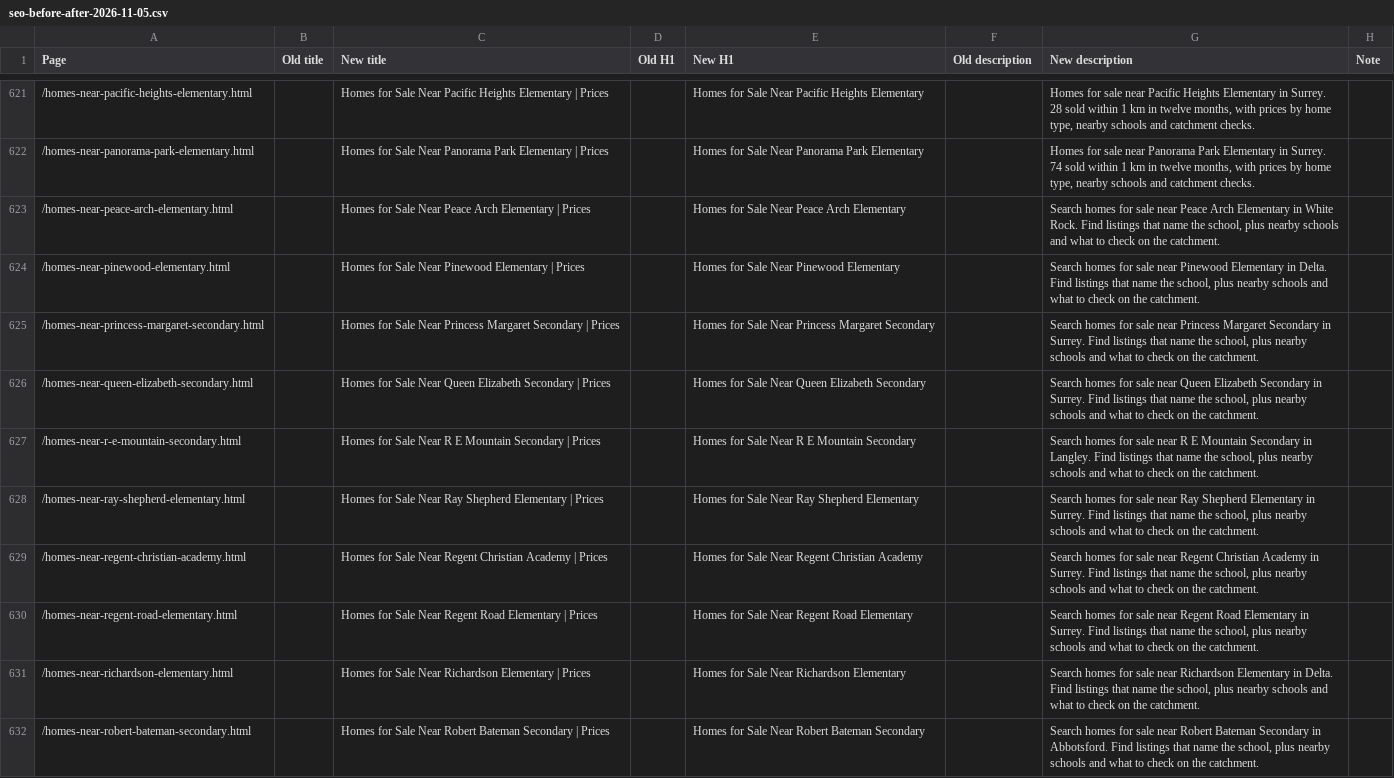
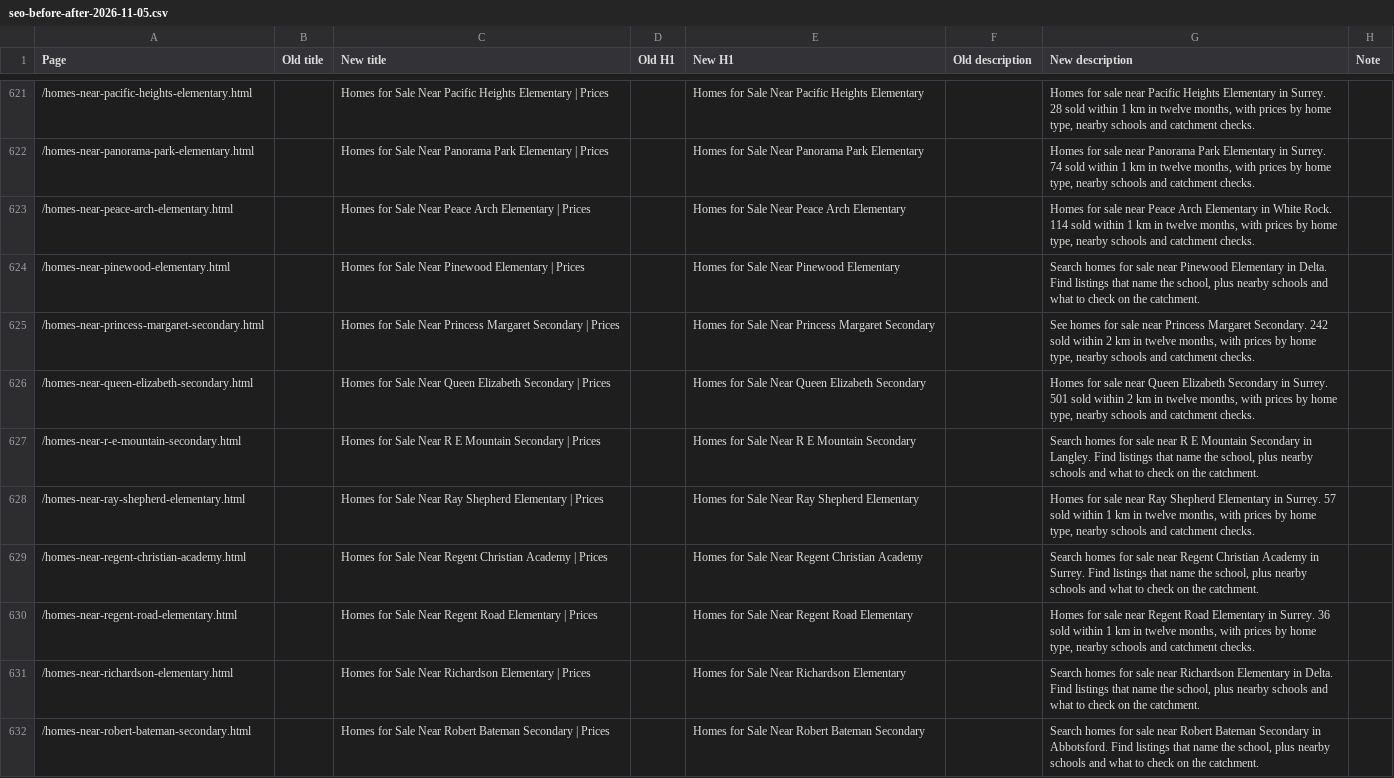
Before and after one commit to jaredgibbons-ai/jaredgibbons-ca, a CSV file: docs/review/seo/seo-before-after-2026-11-05.csv, drawn as a sheet; only a part is shown, gaps mark what is left out; the diff covers the shown part only.

```diff
--- a/docs/review/seo/seo-before-after-2026-11-05.csv
+++ b/docs/review/seo/seo-before-after-2026-11-05.csv
@@ -622,10 +622,10 @@ Page,Old title,New title,Old H1,New H1,Old description,New description,Note
 /homes-near-panorama-park-elementary.html,,Homes for Sale Near Panorama Park Elementary | Prices,,Homes for Sale Near Panorama Park Elementary,,"Homes for sale near Panorama Park Elementary in Surrey. 74 sold within 1 km in twelve months, with prices by home type, nearby schools and catchment checks.",
-/homes-near-peace-arch-elementary.html,,Homes for Sale Near Peace Arch Elementary | Prices,,Homes for Sale Near Peace Arch Elementary,,"Search homes for sale near Peace Arch Elementary in White Rock. Find listings that name the school, plus nearby schools and what to check on the catchment.",
+/homes-near-peace-arch-elementary.html,,Homes for Sale Near Peace Arch Elementary | Prices,,Homes for Sale Near Peace Arch Elementary,,"Homes for sale near Peace Arch Elementary in White Rock. 114 sold within 1 km in twelve months, with prices by home type, nearby schools and catchment checks.",
 /homes-near-pinewood-elementary.html,,Homes for Sale Near Pinewood Elementary | Prices,,Homes for Sale Near Pinewood Elementary,,"Search homes for sale near Pinewood Elementary in Delta. Find listings that name the school, plus nearby schools and what to check on the catchment.",
-/homes-near-princess-margaret-secondary.html,,Homes for Sale Near Princess Margaret Secondary | Prices,,Homes for Sale Near Princess Margaret Secondary,,"Search homes for sale near Princess Margaret Secondary in Surrey. Find listings that name the school, plus nearby schools and what to check on the catchment.",
-/homes-near-queen-elizabeth-secondary.html,,Homes for Sale Near Queen Elizabeth Secondary | Prices,,Homes for Sale Near Queen Elizabeth Secondary,,"Search homes for sale near Queen Elizabeth Secondary in Surrey. Find listings that name the school, plus nearby schools and what to check on the catchment.",
+/homes-near-princess-margaret-secondary.html,,Homes for Sale Near Princess Margaret Secondary | Prices,,Homes for Sale Near Princess Margaret Secondary,,"See homes for sale near Princess Margaret Secondary. 242 sold within 2 km in twelve months, with prices by home type, nearby schools and catchment checks.",
+/homes-near-queen-elizabeth-secondary.html,,Homes for Sale Near Queen Elizabeth Secondary | Prices,,Homes for Sale Near Queen Elizabeth Secondary,,"Homes for sale near Queen Elizabeth Secondary in Surrey. 501 sold within 2 km in twelve months, with prices by home type, nearby schools and catchment checks.",
 /homes-near-r-e-mountain-secondary.html,,Homes for Sale Near R E Mountain Secondary | Prices,,Homes for Sale Near R E Mountain Secondary,,"Search homes for sale near R E Mountain Secondary in Langley. Find listings that name the school, plus nearby schools and what to check on the catchment.",
-/homes-near-ray-shepherd-elementary.html,,Homes for Sale Near Ray Shepherd Elementary | Prices,,Homes for Sale Near Ray Shepherd Elementary,,"Search homes for sale near Ray Shepherd Elementary in Surrey. Find listings that name the school, plus nearby schools and what to check on the catchment.",
+/homes-near-ray-shepherd-elementary.html,,Homes for Sale Near Ray Shepherd Elementary | Prices,,Homes for Sale Near Ray Shepherd Elementary,,"Homes for sale near Ray Shepherd Elementary in Surrey. 57 sold within 1 km in twelve months, with prices by home type, nearby schools and catchment checks.",
 /homes-near-regent-christian-academy.html,,Homes for Sale Near Regent Christian Academy | Prices,,Homes for Sale Near Regent Christian Academy,,"Search homes for sale near Regent Christian Academy in Surrey. Find listings that name the school, plus nearby schools and what to check on the catchment.",
-/homes-near-regent-road-elementary.html,,Homes for Sale Near Regent Road Elementary | Prices,,Homes for Sale Near Regent Road Elementary,,"Search homes for sale near Regent Road Elementary in Surrey. Find listings that name the school, plus nearby schools and what to check on the catchment.",
+/homes-near-regent-road-elementary.html,,Homes for Sale Near Regent Road Elementary | Prices,,Homes for Sale Near Regent Road Elementary,,"Homes for sale near Regent Road Elementary in Surrey. 36 sold within 1 km in twelve months, with prices by home type, nearby schools and catchment checks.",
 /homes-near-richardson-elementary.html,,Homes for Sale Near Richardson Elementary | Prices,,Homes for Sale Near Richardson Elementary,,"Search homes for sale near Richardson Elementary in Delta. Find listings that name the school, plus nearby schools and what to check on the catchment.",
```
Also changed, not shown: 3 edited cells elsewhere in this file, 13 other files.
